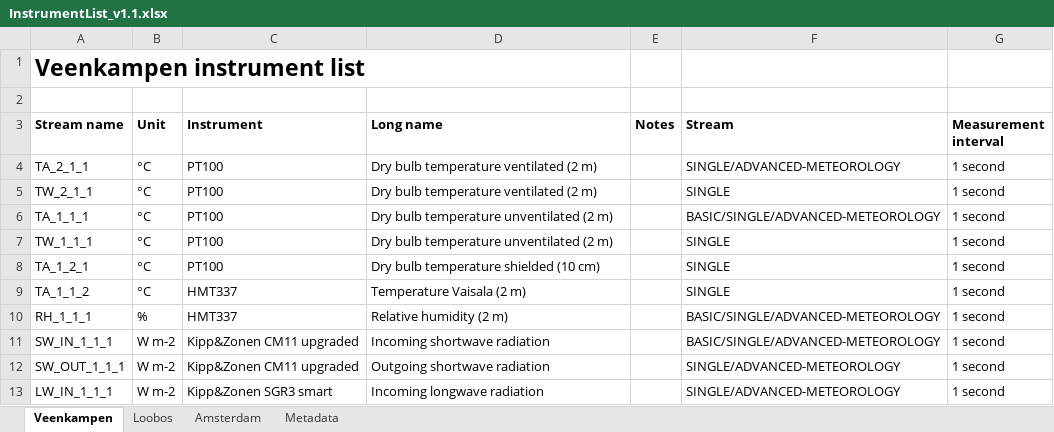
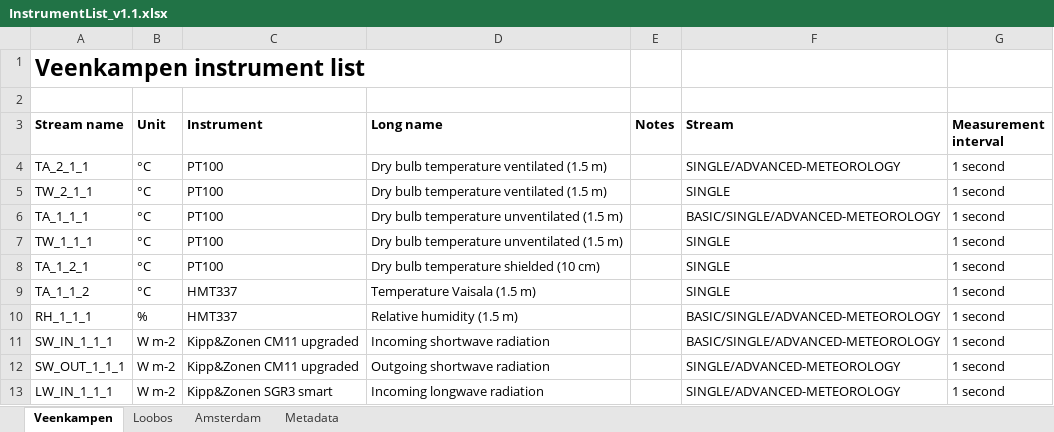
Before and after one commit to MAQ-Observations/post-processing, an Excel workbook: InstrumentList_v1.1.xlsx, sheet Veenkampen, drawn as a sheet; only a part is shown; values as stored, in another font and other column widths than the file's, no borders; the diff names each change by its address in the sheet, - before the commit and + after, or states it on an @@ line.

Commit message:
Add files via upload

```diff
--- a/InstrumentList_v1.1.xlsx (sheet Veenkampen)
+++ b/InstrumentList_v1.1.xlsx (sheet Veenkampen)
-D4:D5 (Long name): Dry bulb temperature ventilated (2 m)
+D4:D5 (Long name): Dry bulb temperature ventilated (1.5 m)
-D6:D7 (Long name): Dry bulb temperature unventilated (2 m)
+D6:D7 (Long name): Dry bulb temperature unventilated (1.5 m)
-D9 (Long name): Temperature Vaisala (2 m)
+D9 (Long name): Temperature Vaisala (1.5 m)
-D10 (Long name): Relative humidity (2 m)
+D10 (Long name): Relative humidity (1.5 m)
```
